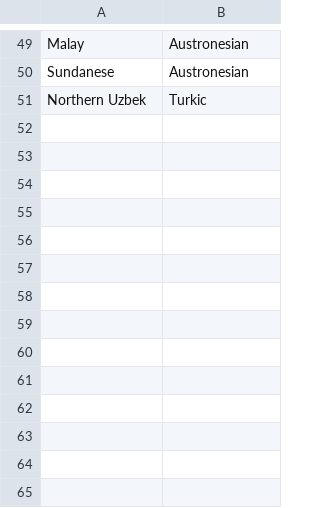
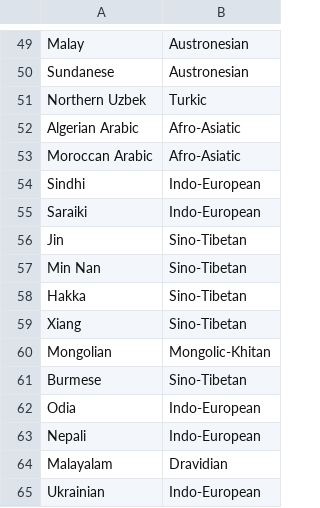
Before and after one commit to Papuang/linguil, a CSV file: public/data/MultiLangFamilies.csv, drawn as a sheet; only a part is shown, gaps mark what is left out; the diff names each change by its address in the sheet, - before the commit and + after, or states it on an @@ line.

Commit message:
Added Algerian Arabic, Moroccan Arabic, Sindhi, Saraiki, Jin, Min Nan, Hakka, Xiang, Mongolian, Burmese, Odia, Nepali, Malayalam & Ukrainian

```diff
--- a/public/data/MultiLangFamilies.csv
+++ b/public/data/MultiLangFamilies.csv
+row 52: Algerian Arabic | Afro-Asiatic
+row 53: Moroccan Arabic | Afro-Asiatic
+row 54: Sindhi | Indo-European
+row 55: Saraiki | Indo-European
+row 56: Jin | Sino-Tibetan
+row 57: Min Nan | Sino-Tibetan
+row 58: Hakka | Sino-Tibetan
+row 59: Xiang | Sino-Tibetan
+row 60: Mongolian | Mongolic-Khitan
+row 61: Burmese | Sino-Tibetan
+row 62: Odia | Indo-European
+row 63: Nepali | Indo-European
+row 64: Malayalam | Dravidian
+row 65: Ukrainian | Indo-European
```
